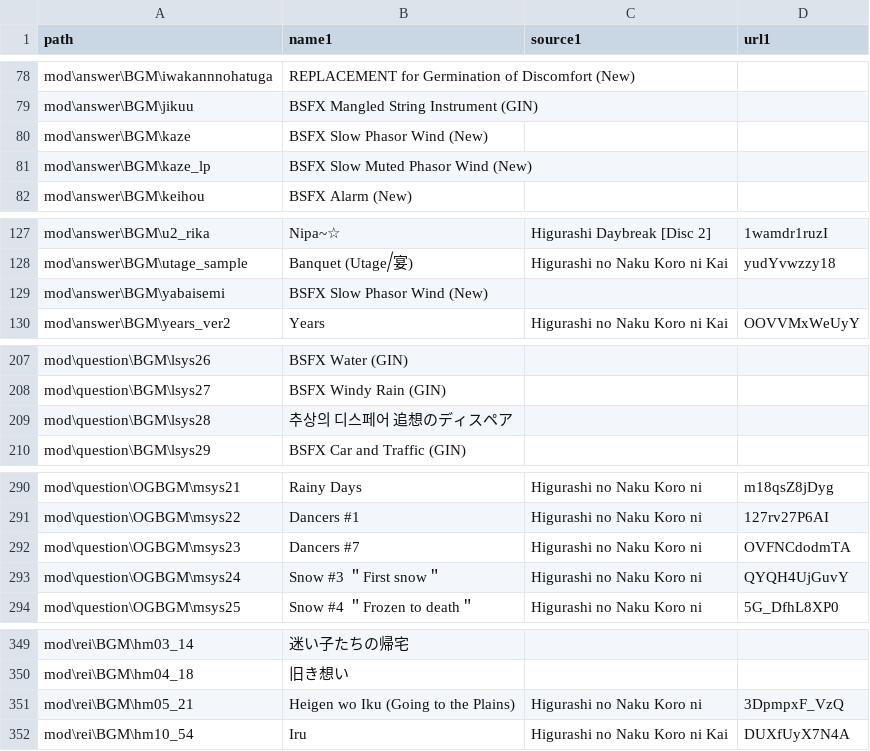
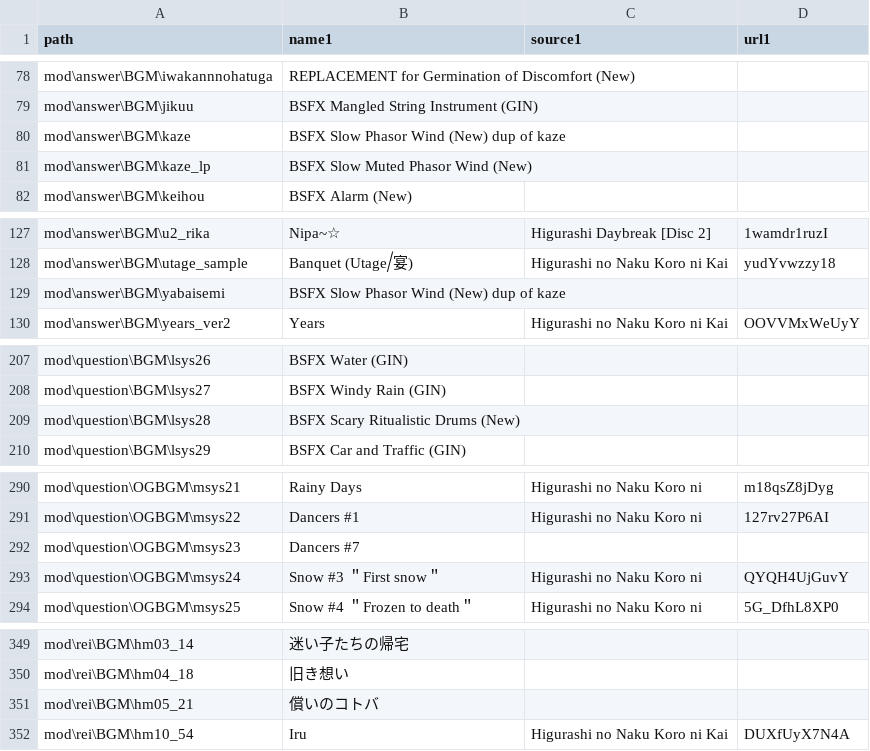
Before and after one commit to 07th-mod/higurashi-bgm-matcher, a CSV file: mod_usable_files/query_result.csv, drawn as a sheet; only a part is shown, gaps mark what is left out; the diff covers the shown part only.

```diff
--- a/mod_usable_files/query_result.csv
+++ b/mod_usable_files/query_result.csv
@@ -79,3 +79,3 @@ path, name1, source1, url1,
 "mod\answer\BGM\jikuu","BSFX Mangled String Instrument (GIN)","","",
-"mod\answer\BGM\kaze","BSFX Slow Phasor Wind (New)","","",
+"mod\answer\BGM\kaze","BSFX Slow Phasor Wind (New) dup of kaze","","",
 "mod\answer\BGM\kaze_lp","BSFX Slow Muted Phasor Wind (New)","","",
@@ -128,3 +128,3 @@ path, name1, source1, url1,
 "mod\answer\BGM\utage_sample","Banquet (Utage⧸宴) ","Higurashi no Naku Koro ni Kai ","yudYvwzzy18",
-"mod\answer\BGM\yabaisemi","BSFX Slow Phasor Wind (New)","","",
+"mod\answer\BGM\yabaisemi","BSFX Slow Phasor Wind (New) dup of kaze","","",
 "mod\answer\BGM\years_ver2","Years ","Higurashi no Naku Koro ni Kai ","OOVVMxWeUyY",
@@ -208,3 +208,3 @@ path, name1, source1, url1,
 "mod\question\BGM\lsys27","BSFX Windy Rain (GIN)","","",
-"mod\question\BGM\lsys28","추상의 디스페어 追想のディスペア","","",
+"mod\question\BGM\lsys28","BSFX Scary Ritualistic Drums (New)","","",
 "mod\question\BGM\lsys29","BSFX Car and Traffic (GIN)","","",
@@ -291,3 +291,3 @@ path, name1, source1, url1,
 "mod\question\OGBGM\msys22","Dancers #1 ","Higurashi no Naku Koro ni ","127rv27P6AI",
-"mod\question\OGBGM\msys23","Dancers #7 ","Higurashi no Naku Koro ni ","OVFNCdodmTA",
+"mod\question\OGBGM\msys23","Dancers #7","","",
 "mod\question\OGBGM\msys24","Snow #3 ＂First snow＂ ","Higurashi no Naku Koro ni ","QYQH4UjGuvY",
@@ -350,3 +350,3 @@ path, name1, source1, url1,
 "mod\rei\BGM\hm04_18","旧き想い","","",
-"mod\rei\BGM\hm05_21","Heigen wo Iku (Going to the Plains) ","Higurashi no Naku Koro ni ","3DpmpxF_VzQ",
+"mod\rei\BGM\hm05_21","償いのコトバ","","",
 "mod\rei\BGM\hm10_54","Iru ","Higurashi no Naku Koro ni Kai ","DUXfUyX7N4A",
```
Also changed, not shown: 48 edited cells elsewhere in this file, 5 other files.
